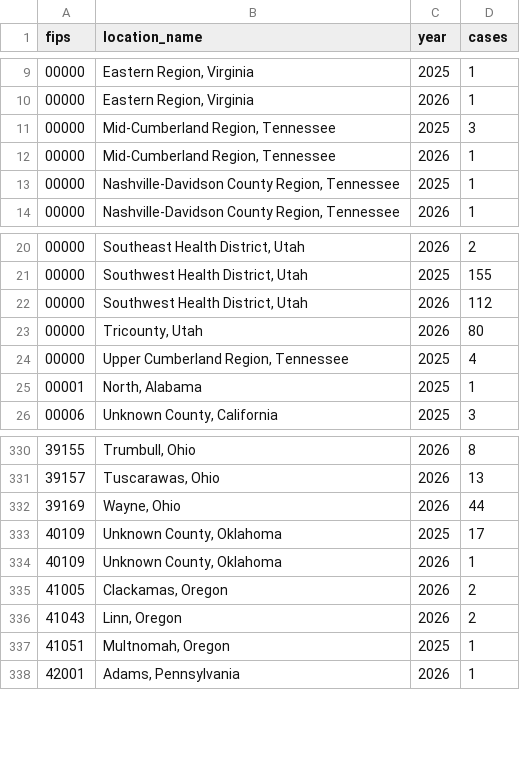
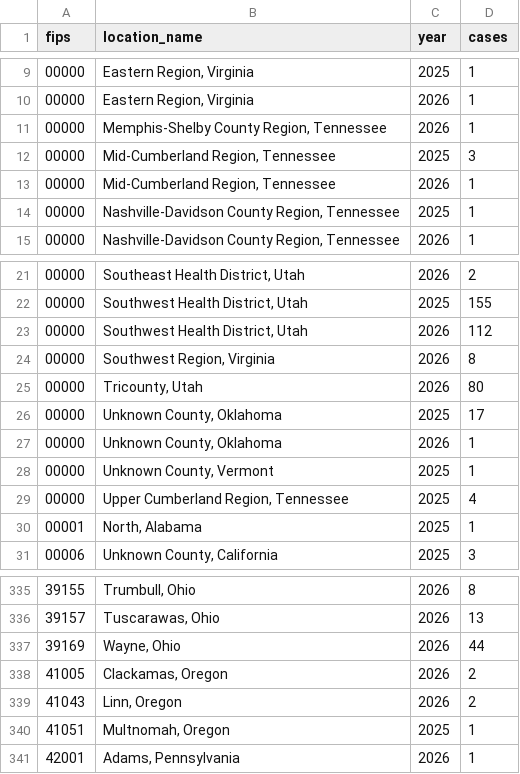
Before and after one commit to Data4ThePeople/DiseaseVaccinationMap, a CSV file: data/county_measles.csv, drawn as a sheet; only a part is shown, gaps mark what is left out.

```diff
--- a/data/county_measles.csv
+++ b/data/county_measles.csv
@@ -10,2 +10,3 @@ fips,location_name,year,cases
 00000,"Eastern Region, Virginia",2026,1
+00000,"Memphis-Shelby County Region, Tennessee",2026,1
 00000,"Mid-Cumberland Region, Tennessee",2025,3
@@ -22,3 +23,7 @@ fips,location_name,year,cases
 00000,"Southwest Health District, Utah",2026,112
+00000,"Southwest Region, Virginia",2026,8
 00000,"Tricounty, Utah",2026,80
+00000,"Unknown County, Oklahoma",2025,17
+00000,"Unknown County, Oklahoma",2026,1
+00000,"Unknown County, Vermont",2025,1
 00000,"Upper Cumberland Region, Tennessee",2025,4
@@ -332,4 +337,2 @@ fips,location_name,year,cases
 39169,"Wayne, Ohio",2026,44
-40109,"Unknown County, Oklahoma",2025,17
-40109,"Unknown County, Oklahoma",2026,1
 41005,"Clackamas, Oregon",2026,2
```
Also changed, not shown: data/coverage_by_year.csv, data/raw/bridge/checks_column_map.csv, 25 other files.
